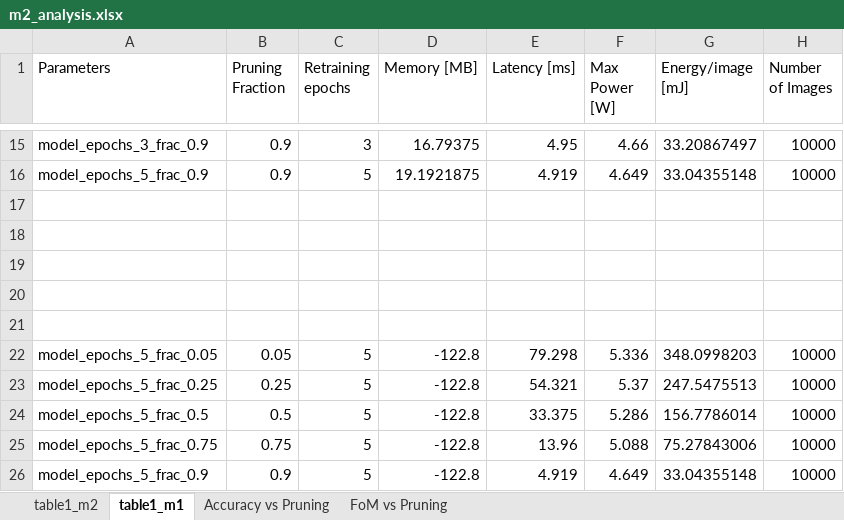
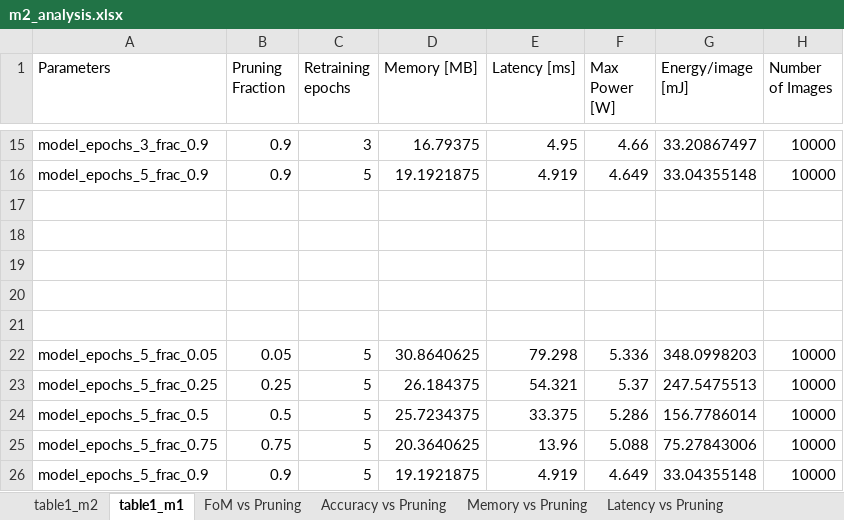
Before and after one commit to rishabhpar/deepcompression, an Excel workbook: m2_analysis.xlsx, sheet table1_m1, drawn as a sheet; only a part is shown, gaps mark what is left out; values as stored, in another font and other column widths than the file's, no borders; the diff names each change by its address in the sheet, - before the commit and + after, or states it on an @@ line.

```diff
--- a/m2_analysis.xlsx (sheet table1_m1)
+++ b/m2_analysis.xlsx (sheet table1_m1)
+sheet tab: Memory vs Pruning
+sheet tab: Latency vs Pruning
@@ sheet tab order changed: table1_m2 | table1_m1 | FoM vs Pruning | Accuracy vs Pruning | Memory vs Pruning | Latency vs Pruning @@
-D22 (Memory [MB]): -122.8
+D22 (Memory [MB]): 30.8640625
-D23 (Memory [MB]): -122.8
+D23 (Memory [MB]): 26.184375
-D24 (Memory [MB]): -122.8
+D24 (Memory [MB]): 25.7234375
-D25 (Memory [MB]): -122.8
+D25 (Memory [MB]): 20.3640625
-D26 (Memory [MB]): -122.8
+D26 (Memory [MB]): 19.1921875
```
Also changed, not shown: sheet table1_m2, other sheet tabs, charts or pictures, 6 other files.
